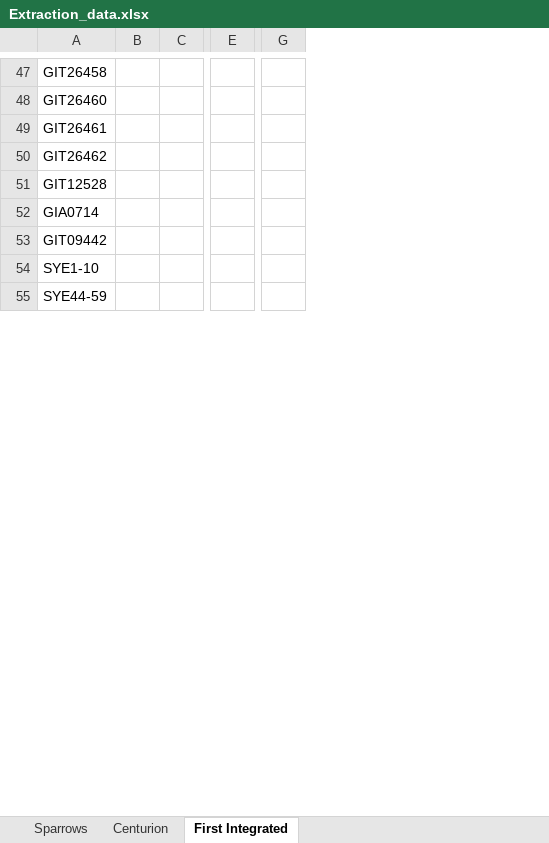
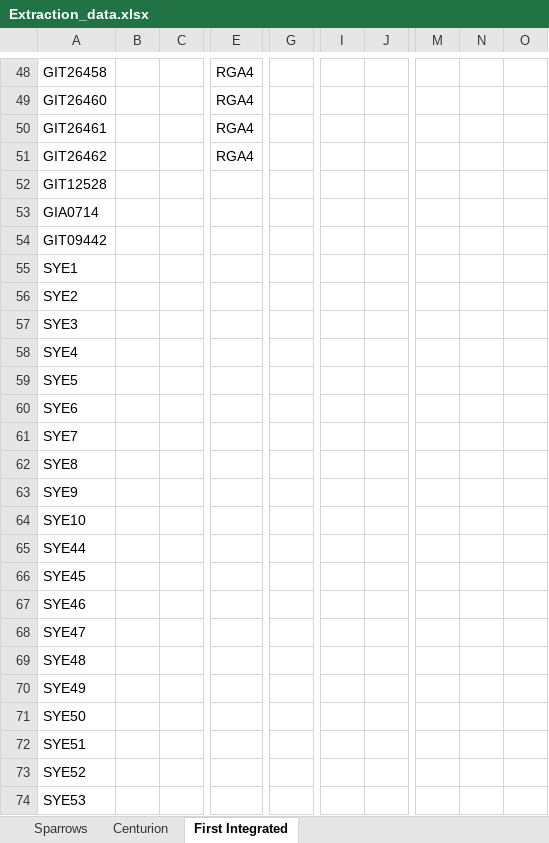
Before and after one commit to t09Simi/pdf_text_extraction, an Excel workbook: database/Extraction_data.xlsx, sheet First Integrated, drawn as a sheet; only a part is shown, gaps mark what is left out; values as stored, in another font and other column widths than the file's, no borders; removed rows and columns are numbered as before the commit, all else as after; rows hold the shown columns only; the diff covers the shown part only; the diff names each change by its address in the sheet, - before the commit and + after, or states it on an @@ line.

Commit message:
Excel sheet updated for First Integration

```diff
--- a/database/Extraction_data.xlsx (sheet First Integrated)
+++ b/database/Extraction_data.xlsx (sheet First Integrated)
-column B, empty
-column C, empty
+column B, empty
+column C, empty
-column E, empty
+column E, rows 48-51: all RGA4
-column G, empty
+column G, empty
+column I, empty
+column J, empty
+column M, empty
+column N, empty
+column O, empty
+row 55: SYE1
+row 56: SYE2
+row 57: SYE3
+row 58: SYE4
+row 59: SYE5
+row 60: SYE6
+row 61: SYE7
+row 62: SYE8
+row 63: SYE9
-A64: SYE1-10
+A64: SYE10
-A65: SYE44-59
+A65: SYE44
+row 66: SYE45
+row 67: SYE46
+row 68: SYE47
+row 69: SYE48
+row 70: SYE49
+row 71: SYE50
+row 72: SYE51
+row 73: SYE52
+row 74: SYE53
```
Also changed, not shown: 55 added rows, 2 removed columns and 8 edited cells elsewhere in this sheet.
